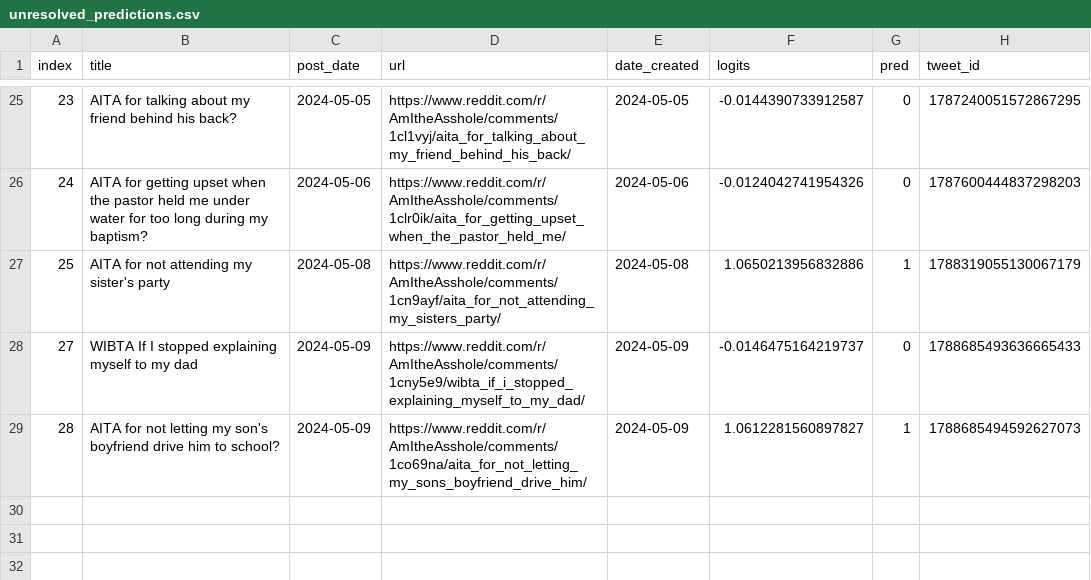
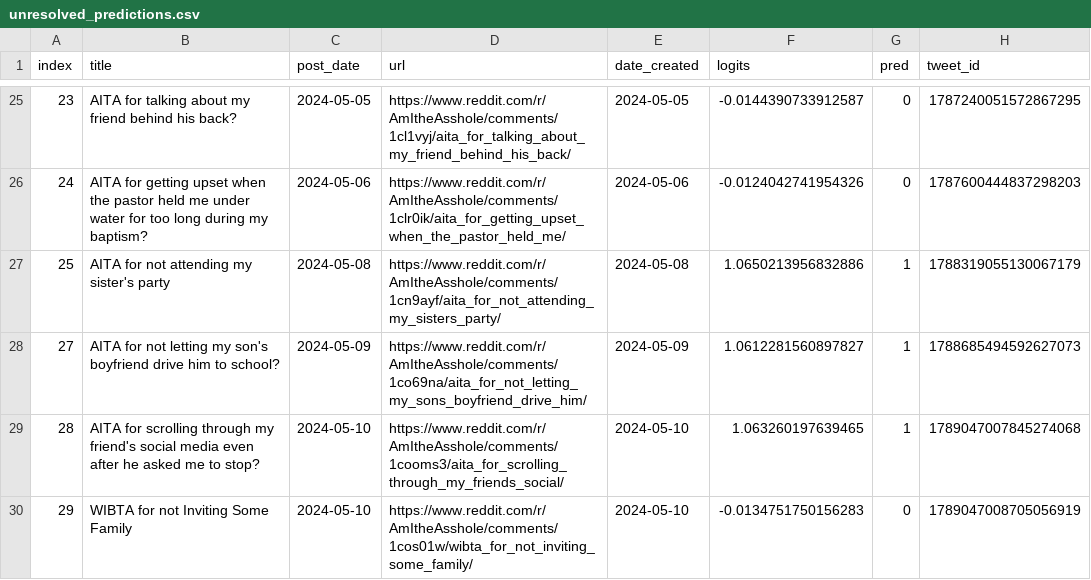
Before and after one commit to walkerped/aita_kaggle_app_tracking, a CSV file: app_tracking/prediction_sheets/unresolved_predictions.csv, drawn as a sheet; only a part is shown, gaps mark what is left out; removed rows and columns are numbered as before the commit, all else as after; the diff names each change by its address in the sheet, - before the commit and + after, or states it on an @@ line.

```diff
--- a/app_tracking/prediction_sheets/unresolved_predictions.csv
+++ b/app_tracking/prediction_sheets/unresolved_predictions.csv
-row 28: 27 | WIBTA If I stopped explaining myself to my dad | 2024-05-09 | https://www.reddit.com/r/AmItheAsshole/comments/1cny5e9/wibta_if_i_stopped_explaining_myself_to_my_dad/ | 2024-05-09 | -0.0146475164219737 | 0 | 1788685493636665433
@@ column A (index) renumbered in row 28 @@
+row 29: 28 | AITA for scrolling through my friend's social media even after he asked me to stop? | 2024-05-10 | https://www.reddit.com/r/AmItheAsshole/comments/1cooms3/aita_for_scrolling_through_my_friends_social/ | 2024-05-10 | 1.063260197639465 | 1 | 1789047007845274068
+row 30: 29 | WIBTA for not Inviting Some Family | 2024-05-10 | https://www.reddit.com/r/AmItheAsshole/comments/1cos01w/wibta_for_not_inviting_some_family/ | 2024-05-10 | -0.0134751750156283 | 0 | 1789047008705056919
```
Also changed, not shown: app_tracking/monitor_sheets/raw_daily/2024-05-08_post.csv, 3 other files.
